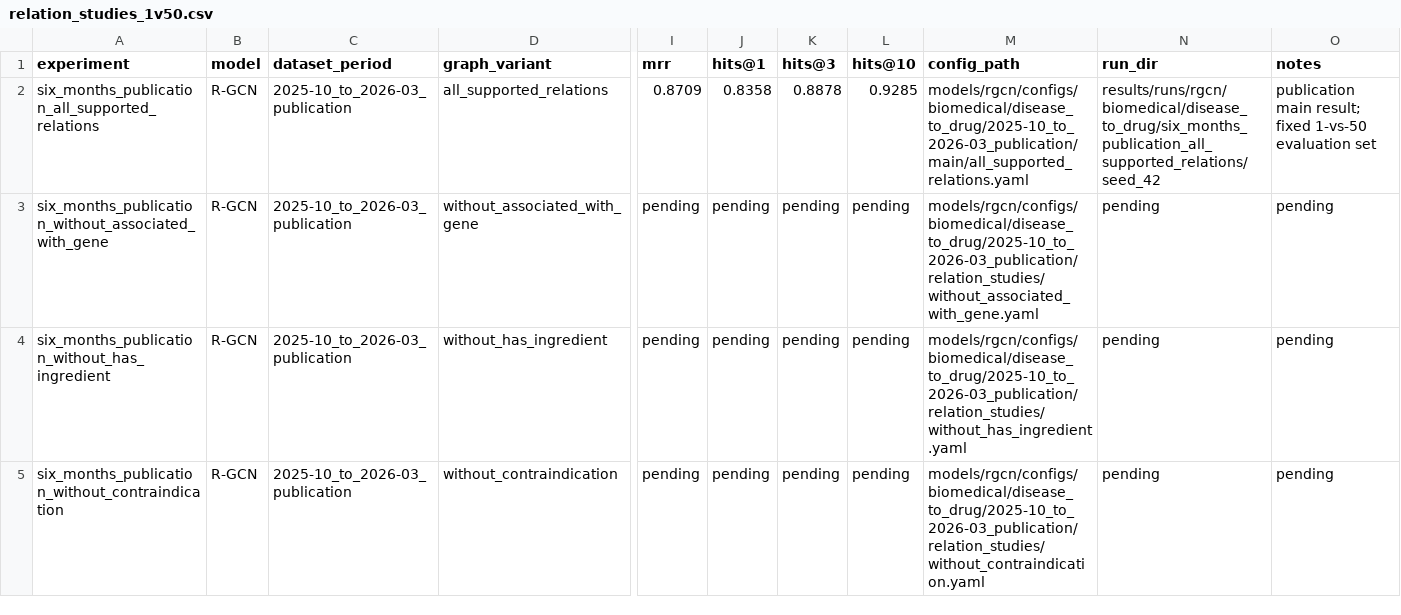
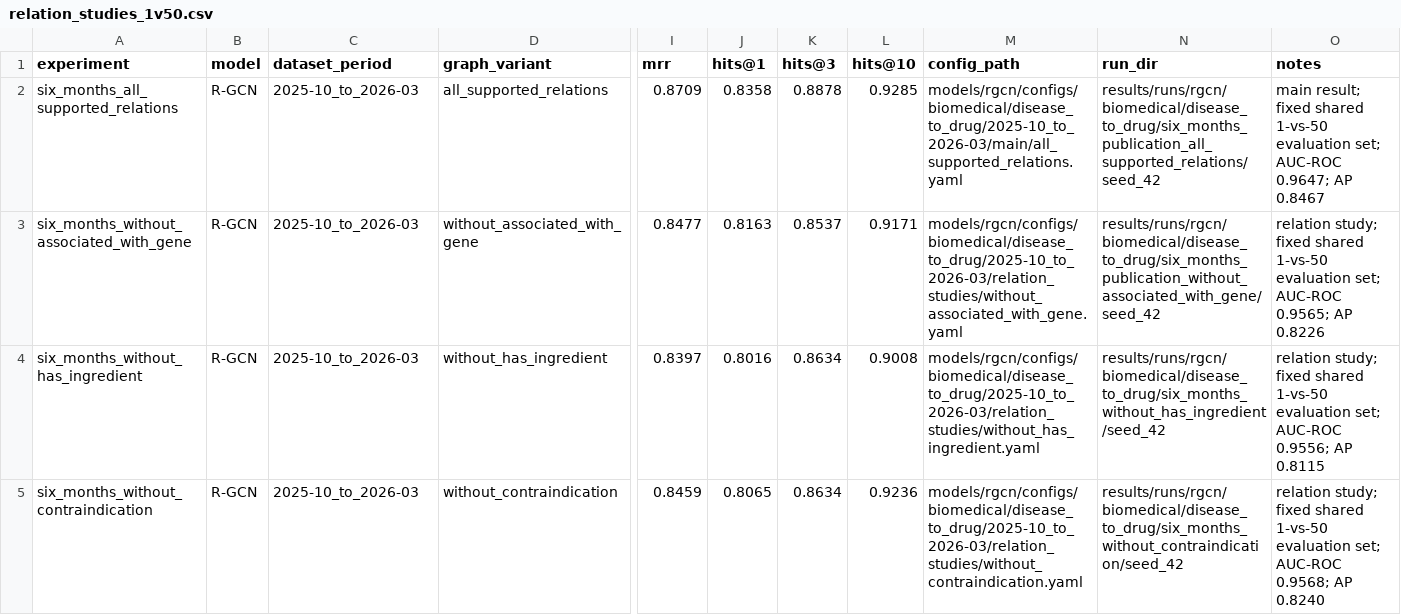
Before and after one commit to GoncaloGarranha/drug-recommender-system, a CSV file: results/final/comparison/relation_studies_1v50.csv, drawn as a sheet; only a part is shown, gaps mark what is left out; the diff covers the shown part only; the diff names each change by its address in the sheet, - before the commit and + after, or states it on an @@ line.

Commit message:
Finalize shared evaluation and relation study results

```diff
--- a/results/final/comparison/relation_studies_1v50.csv
+++ b/results/final/comparison/relation_studies_1v50.csv
-A2 (experiment): six_months_publication_all_supported_relations
+A2 (experiment): six_months_all_supported_relations
-C2:C5 (dataset_period): 2025-10_to_2026-03_publication
+C2:C5 (dataset_period): 2025-10_to_2026-03
-M2 (config_path): models/rgcn/configs/biomedical/disease_to_drug/2025-10_to_2026-03_publication/main/all_supported_relations.yaml
+M2 (config_path): models/rgcn/configs/biomedical/disease_to_drug/2025-10_to_2026-03/main/all_supported_relations.yaml
-O2 (notes): publication main result; fixed 1-vs-50 evaluation set
+O2 (notes): main result; fixed shared 1-vs-50 evaluation set; AUC-ROC 0.9647; AP 0.8467
-A3 (experiment): six_months_publication_without_associated_with_gene
+A3 (experiment): six_months_without_associated_with_gene
-I3 (mrr): pending
+I3 (mrr): 0.8477
-J3 (hits@1): pending
+J3 (hits@1): 0.8163
-K3 (hits@3): pending
+K3 (hits@3): 0.8537
-L3 (hits@10): pending
+L3 (hits@10): 0.9171
-M3 (config_path): models/rgcn/configs/biomedical/disease_to_drug/2025-10_to_2026-03_publication/relation_studies/without_associated_with_gene.yaml
+M3 (config_path): models/rgcn/configs/biomedical/disease_to_drug/2025-10_to_2026-03/relation_studies/without_associated_with_gene.yaml
-N3 (run_dir): pending
+N3 (run_dir): results/runs/rgcn/biomedical/disease_to_drug/six_months_publication_without_associated_with_gene/seed_42
-O3 (notes): pending
+O3 (notes): relation study; fixed shared 1-vs-50 evaluation set; AUC-ROC 0.9565; AP 0.8226
-A4 (experiment): six_months_publication_without_has_ingredient
+A4 (experiment): six_months_without_has_ingredient
-I4 (mrr): pending
+I4 (mrr): 0.8397
-J4 (hits@1): pending
+J4 (hits@1): 0.8016
-K4:K5 (hits@3): pending
+K4:K5 (hits@3): 0.8634
-L4 (hits@10): pending
+L4 (hits@10): 0.9008
-M4 (config_path): models/rgcn/configs/biomedical/disease_to_drug/2025-10_to_2026-03_publication/relation_studies/without_has_ingredient.yaml
+M4 (config_path): models/rgcn/configs/biomedical/disease_to_drug/2025-10_to_2026-03/relation_studies/without_has_ingredient.yaml
-N4 (run_dir): pending
+N4 (run_dir): results/runs/rgcn/biomedical/disease_to_drug/six_months_without_has_ingredient/seed_42
-O4 (notes): pending
+O4 (notes): relation study; fixed shared 1-vs-50 evaluation set; AUC-ROC 0.9556; AP 0.8115
-A5 (experiment): six_months_publication_without_contraindication
+A5 (experiment): six_months_without_contraindication
-I5 (mrr): pending
+I5 (mrr): 0.8459
-J5 (hits@1): pending
+J5 (hits@1): 0.8065
-L5 (hits@10): pending
+L5 (hits@10): 0.9236
-M5 (config_path): models/rgcn/configs/biomedical/disease_to_drug/2025-10_to_2026-03_publication/relation_studies/without_contraindication.yaml
+M5 (config_path): models/rgcn/configs/biomedical/disease_to_drug/2025-10_to_2026-03/relation_studies/without_contraindication.yaml
-N5 (run_dir): pending
+N5 (run_dir): results/runs/rgcn/biomedical/disease_to_drug/six_months_without_contraindication/seed_42
-O5 (notes): pending
+O5 (notes): relation study; fixed shared 1-vs-50 evaluation set; AUC-ROC 0.9568; AP 0.8240
```
Also changed, not shown: 9 edited cells elsewhere in this file, results/final/comparison/relation_studies.csv, 5 other files.
